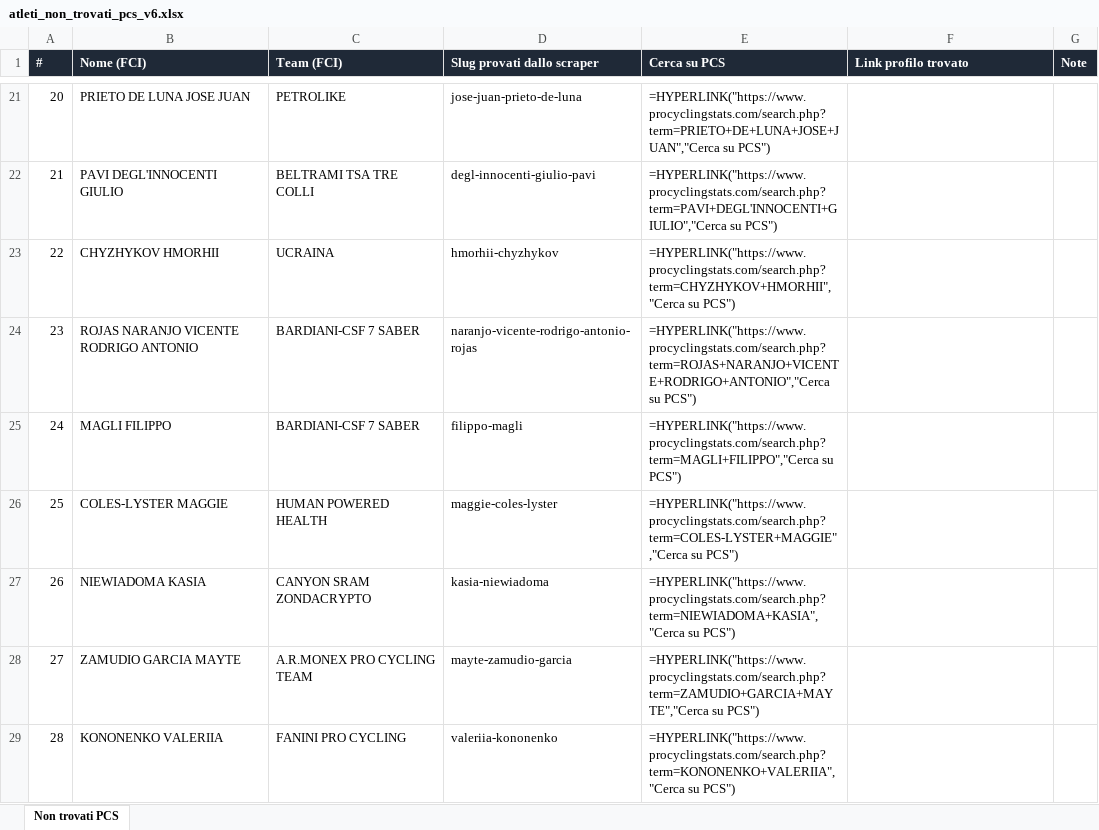
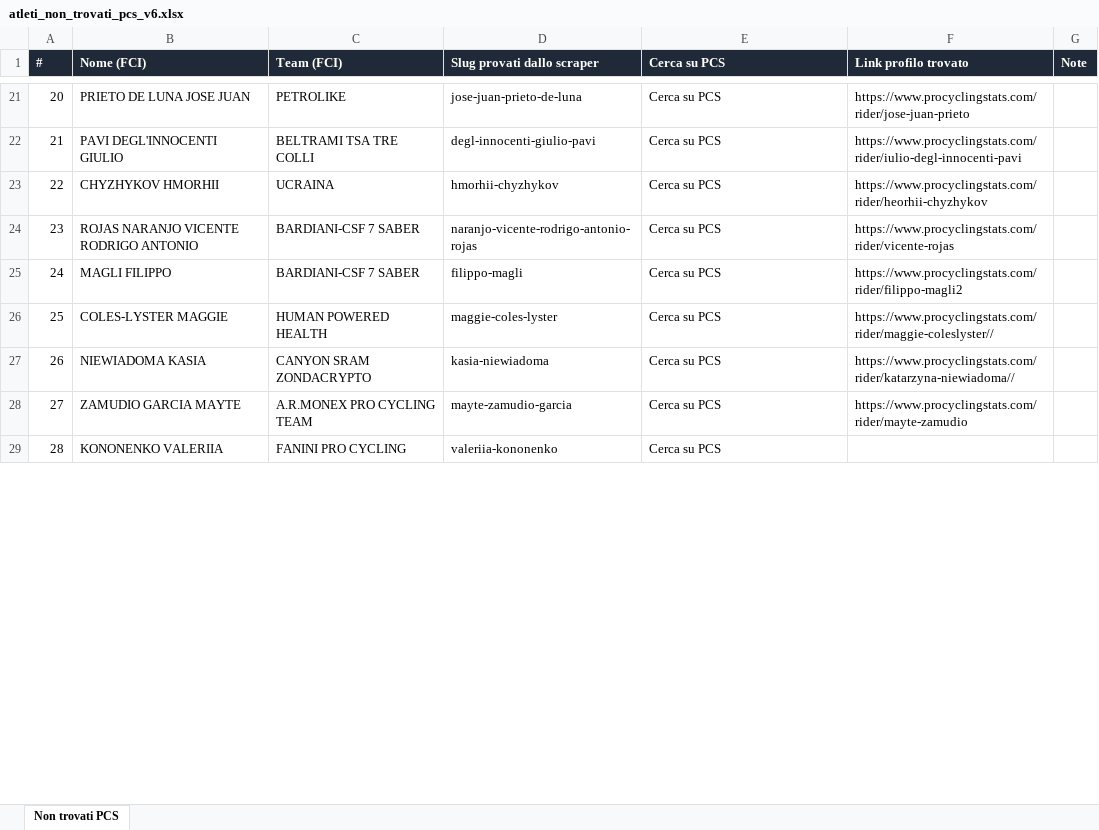
Before and after one commit to Vezz90/italiacrit, an Excel workbook: atleti_non_trovati_pcs_v6.xlsx, sheet Non trovati PCS, drawn as a sheet; only a part is shown, gaps mark what is left out; values as stored, in another font and other column widths than the file's, no borders; formulas without a stored value are shown as written; the diff covers the shown part only; the diff names each change by its address in the sheet, - before the commit and + after, or states it on an @@ line.

```diff
--- a/atleti_non_trovati_pcs_v6.xlsx (sheet Non trovati PCS)
+++ b/atleti_non_trovati_pcs_v6.xlsx (sheet Non trovati PCS)
-E21 (Cerca su PCS): =HYPERLINK("https://www.procyclingstats.com/search.php?term=PRIETO+DE+LUNA+JOSE+JUAN","Cerca su PCS")
+E21 (Cerca su PCS): Cerca su PCS
-F21 (Link profilo trovato): (empty)
+F21 (Link profilo trovato): https://www.procyclingstats.com/rider/jose-juan-prieto
-E22 (Cerca su PCS): =HYPERLINK("https://www.procyclingstats.com/search.php?term=PAVI+DEGL'INNOCENTI+GIULIO","Cerca su PCS")
+E22 (Cerca su PCS): Cerca su PCS
-F22 (Link profilo trovato): (empty)
+F22 (Link profilo trovato): https://www.procyclingstats.com/rider/iulio-degl-innocenti-pavi
-E23 (Cerca su PCS): =HYPERLINK("https://www.procyclingstats.com/search.php?term=CHYZHYKOV+HMORHII","Cerca su PCS")
+E23 (Cerca su PCS): Cerca su PCS
-F23 (Link profilo trovato): (empty)
+F23 (Link profilo trovato): https://www.procyclingstats.com/rider/heorhii-chyzhykov
-E24 (Cerca su PCS): =HYPERLINK("https://www.procyclingstats.com/search.php?term=ROJAS+NARANJO+VICENTE+RODRIGO+ANTONIO","Cerca su PCS")
+E24 (Cerca su PCS): Cerca su PCS
-F24 (Link profilo trovato): (empty)
+F24 (Link profilo trovato): https://www.procyclingstats.com/rider/vicente-rojas
-E25 (Cerca su PCS): =HYPERLINK("https://www.procyclingstats.com/search.php?term=MAGLI+FILIPPO","Cerca su PCS")
+E25 (Cerca su PCS): Cerca su PCS
-F25 (Link profilo trovato): (empty)
+F25 (Link profilo trovato): https://www.procyclingstats.com/rider/filippo-magli2
-E26 (Cerca su PCS): =HYPERLINK("https://www.procyclingstats.com/search.php?term=COLES-LYSTER+MAGGIE","Cerca su PCS")
+E26 (Cerca su PCS): Cerca su PCS
-F26 (Link profilo trovato): (empty)
+F26 (Link profilo trovato): https://www.procyclingstats.com/rider/maggie-coleslyster//
-E27 (Cerca su PCS): =HYPERLINK("https://www.procyclingstats.com/search.php?term=NIEWIADOMA+KASIA","Cerca su PCS")
+E27 (Cerca su PCS): Cerca su PCS
-F27 (Link profilo trovato): (empty)
+F27 (Link profilo trovato): https://www.procyclingstats.com/rider/katarzyna-niewiadoma//
-E28 (Cerca su PCS): =HYPERLINK("https://www.procyclingstats.com/search.php?term=ZAMUDIO+GARCIA+MAYTE","Cerca su PCS")
+E28 (Cerca su PCS): Cerca su PCS
-F28 (Link profilo trovato): (empty)
+F28 (Link profilo trovato): https://www.procyclingstats.com/rider/mayte-zamudio
-E29 (Cerca su PCS): =HYPERLINK("https://www.procyclingstats.com/search.php?term=KONONENKO+VALERIIA","Cerca su PCS")
+E29 (Cerca su PCS): Cerca su PCS
```
Also changed, not shown: 164 edited cells elsewhere in this sheet.
